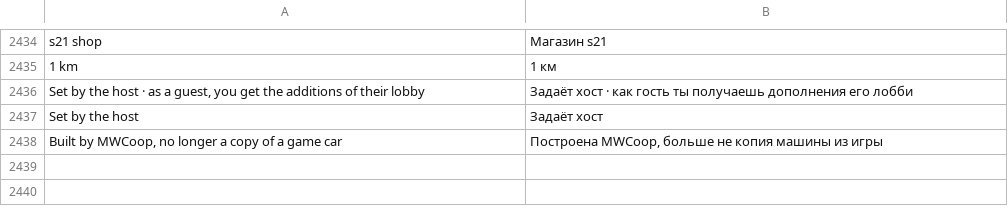
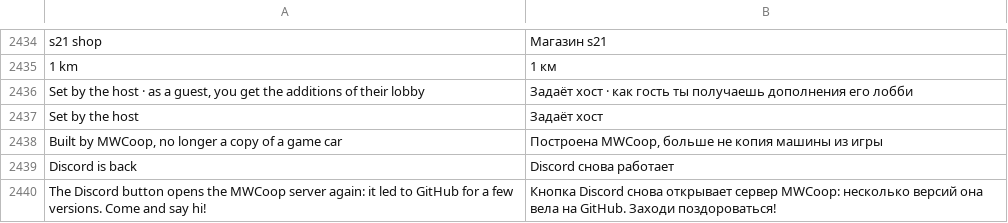
Before and after one commit to Parricidium/MWCoop, a TSV file: run/ru/ru_launcher.tsv, drawn as a sheet; only a part is shown, gaps mark what is left out.

```diff
--- a/run/ru/ru_launcher.tsv
+++ b/run/ru/ru_launcher.tsv
@@ -2438 +2438,3 @@ Set by the host	Задаёт хост
 Built by MWCoop, no longer a copy of a game car	Построена MWCoop, больше не копия машины из игры
+Discord is back	Discord снова работает
+The Discord button opens the MWCoop server again: it led to GitHub for a few versions. Come and say hi!	Кнопка Discord снова открывает сервер MWCoop: несколько версий она вела на GitHub. Заходи поздороваться!
```
Also changed, not shown: run/ar/ar_launcher.tsv, 6 other files.
